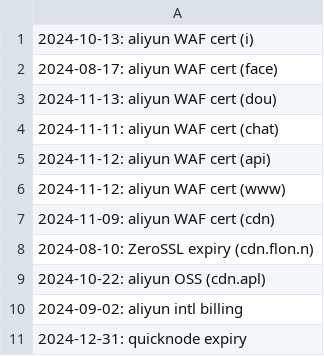
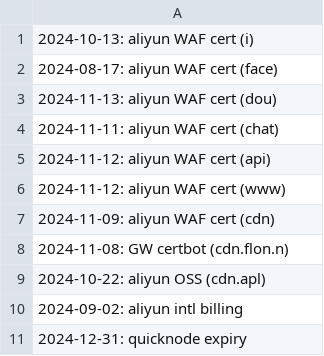
Before and after one commit to truedex-labs/ops-reminders, a CSV file: schedules.csv, drawn as a sheet.

Commit message:
Update schedules.csv

```diff
--- a/schedules.csv
+++ b/schedules.csv
@@ -7,3 +7,3 @@
 2024-11-09: aliyun WAF cert (cdn)
-2024-08-10: ZeroSSL expiry (cdn.flon.n)
+2024-11-08: GW certbot (cdn.flon.n)
 2024-10-22: aliyun OSS (cdn.apl)
```
